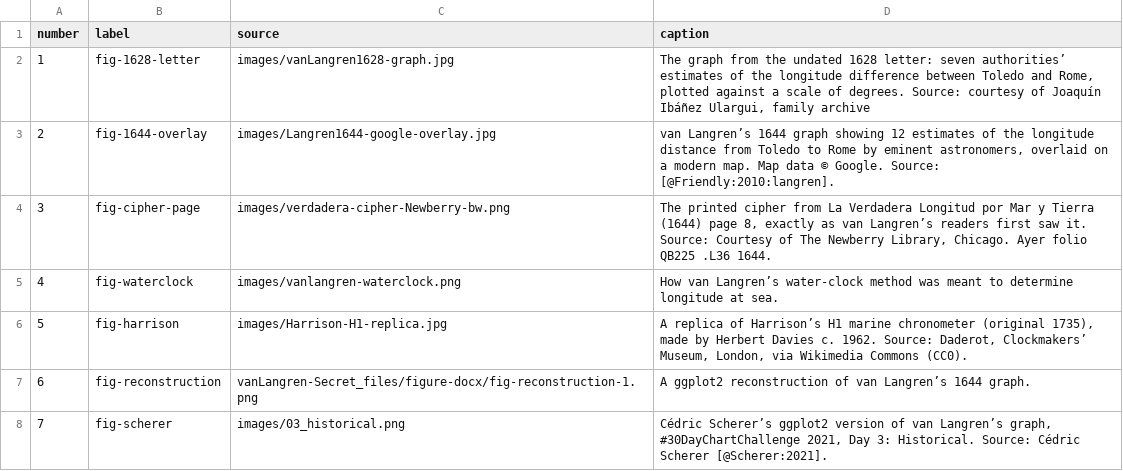
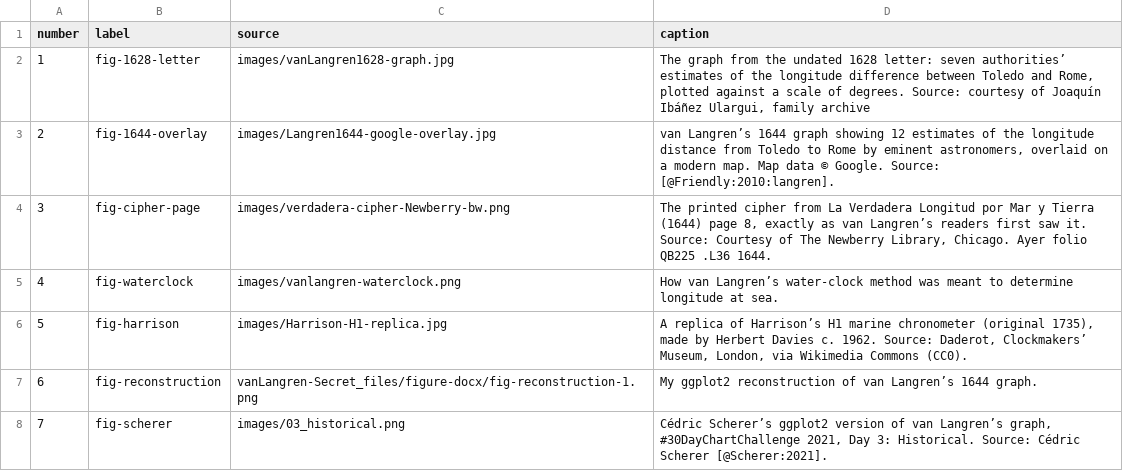
Before and after one commit to friendly/vanLangren-Secret, a CSV file: submission/figures.csv, drawn as a sheet.

Commit message:
Fig. 6 caption: "My ggplot2 reconstruction of van Langren's 1644 graph"

```diff
--- a/submission/figures.csv
+++ b/submission/figures.csv
@@ -6,3 +6,3 @@ number,label,source,caption
 5,"fig-harrison","images/Harrison-H1-replica.jpg","A replica of Harrison’s H1 marine chronometer (original 1735), made by Herbert Davies c. 1962. Source: Daderot, Clockmakers’ Museum, London, via Wikimedia Commons (CC0)."
-6,"fig-reconstruction","vanLangren-Secret_files/figure-docx/fig-reconstruction-1.png","A ggplot2 reconstruction of van Langren’s 1644 graph."
+6,"fig-reconstruction","vanLangren-Secret_files/figure-docx/fig-reconstruction-1.png","My ggplot2 reconstruction of van Langren’s 1644 graph."
 7,"fig-scherer","images/03_historical.png","Cédric Scherer’s ggplot2 version of van Langren’s graph, #30DayChartChallenge 2021, Day 3: Historical. Source: Cédric Scherer [@Scherer:2021]."
```
Also changed, not shown: 3 other files.
